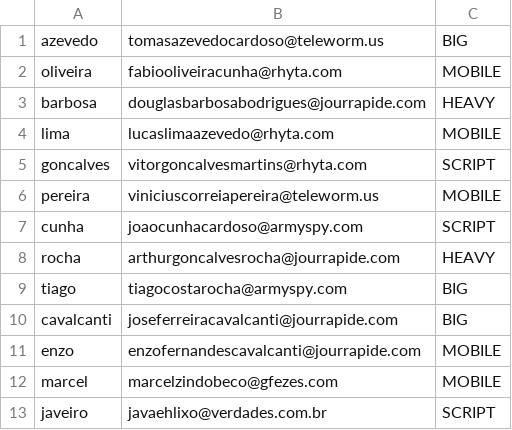
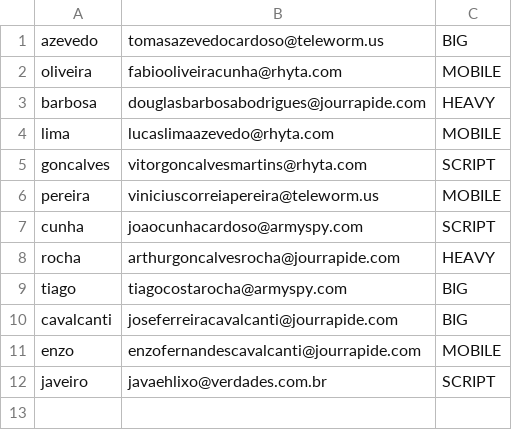
Before and after one commit to NULLBYTE-RGH/ecm251-2021, a CSV file: Atividade T2 - ECM251/arquivo_super_Secreto_nao_abrir.csv, drawn as a sheet; the diff names each change by its address in the sheet, - before the commit and + after, or states it on an @@ line.

```diff
--- a/Atividade T2 - ECM251/arquivo_super_Secreto_nao_abrir.csv
+++ b/Atividade T2 - ECM251/arquivo_super_Secreto_nao_abrir.csv
-row 12: marcel | marcelzindobeco@gfezes.com | MOBILE
```
Also changed, not shown: 10 other files.
